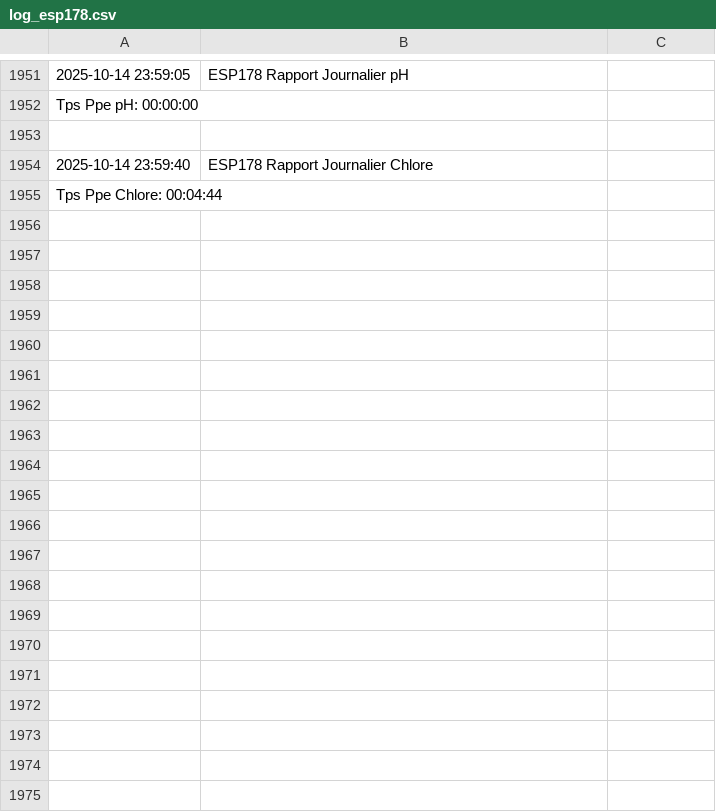
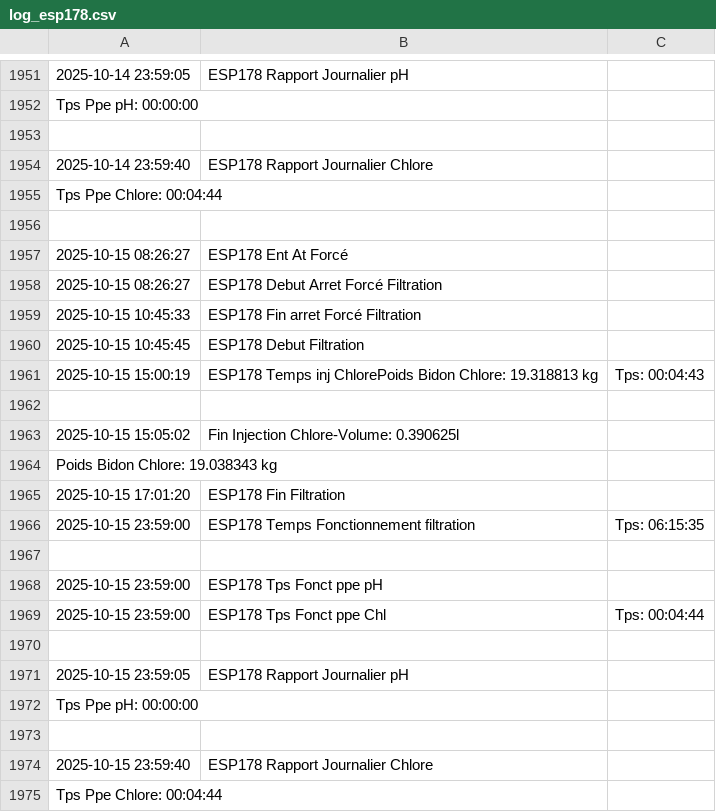
Before and after one commit to remycrochon/home-assistant, a CSV file: fichiers/log_esp178.csv, drawn as a sheet; only a part is shown, gaps mark what is left out; the diff names each change by its address in the sheet, - before the commit and + after, or states it on an @@ line.

```diff
--- a/fichiers/log_esp178.csv
+++ b/fichiers/log_esp178.csv
+row 1956: (empty)
+row 1957: 2025-10-15 08:26:27 | ESP178 Ent At Forcé
+row 1958: 2025-10-15 08:26:27 | ESP178 Debut Arret Forcé Filtration
+row 1959: 2025-10-15 10:45:33 | ESP178 Fin arret Forcé Filtration
+row 1960: 2025-10-15 10:45:45 | ESP178 Debut Filtration
+row 1961: 2025-10-15 15:00:19 | ESP178 Temps inj ChlorePoids Bidon Chlore: 19.318813 kg | Tps: 00:04:43
+row 1962: (empty)
+row 1963: 2025-10-15 15:05:02 | Fin Injection Chlore-Volume: 0.390625l
+row 1964: Poids Bidon Chlore: 19.038343 kg
+row 1965: 2025-10-15 17:01:20 | ESP178 Fin Filtration
+row 1966: 2025-10-15 23:59:00 | ESP178 Temps Fonctionnement filtration | Tps: 06:15:35
+row 1967: (empty)
+row 1968: 2025-10-15 23:59:00 | ESP178 Tps Fonct ppe pH
+row 1969: 2025-10-15 23:59:00 | ESP178 Tps Fonct ppe Chl | Tps: 00:04:44
+row 1970: (empty)
+row 1971: 2025-10-15 23:59:05 | ESP178 Rapport Journalier pH
+row 1972: Tps Ppe pH: 00:00:00
+row 1973: (empty)
+row 1974: 2025-10-15 23:59:40 | ESP178 Rapport Journalier Chlore
+row 1975: Tps Ppe Chlore: 00:04:44
```
Also changed, not shown: fichiers/energie2024.csv, fichiers/robot_am435x.csv, 4 other files.
